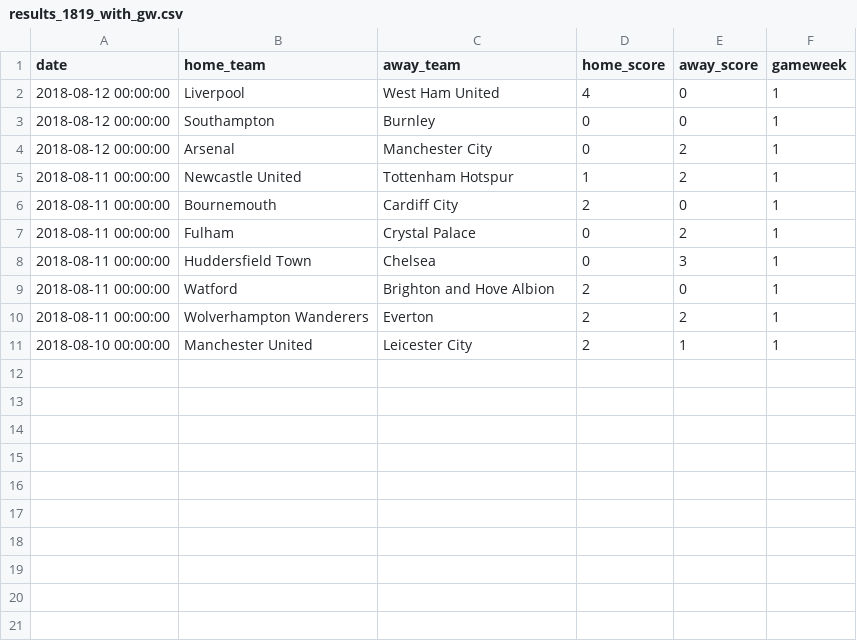
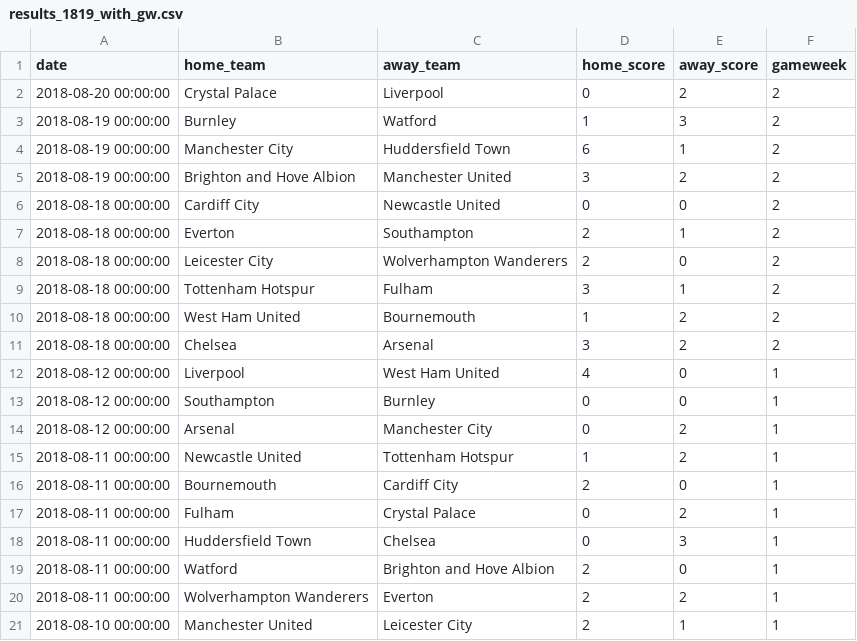
Before and after one commit to alan-turing-institute/AIrsenal, a CSV file: data/results_1819_with_gw.csv, drawn as a sheet; the diff names each change by its address in the sheet, - before the commit and + after, or states it on an @@ line.

Commit message:
add data for last round of matches

```diff
--- a/data/results_1819_with_gw.csv
+++ b/data/results_1819_with_gw.csv
+row 2: 2018-08-20 00:00:00 | Crystal Palace | Liverpool | 0 | 2 | 2
+row 3: 2018-08-19 00:00:00 | Burnley | Watford | 1 | 3 | 2
+row 4: 2018-08-19 00:00:00 | Manchester City | Huddersfield Town | 6 | 1 | 2
+row 5: 2018-08-19 00:00:00 | Brighton and Hove Albion | Manchester United | 3 | 2 | 2
+row 6: 2018-08-18 00:00:00 | Cardiff City | Newcastle United | 0 | 0 | 2
+row 7: 2018-08-18 00:00:00 | Everton | Southampton | 2 | 1 | 2
+row 8: 2018-08-18 00:00:00 | Leicester City | Wolverhampton Wanderers | 2 | 0 | 2
+row 9: 2018-08-18 00:00:00 | Tottenham Hotspur | Fulham | 3 | 1 | 2
+row 10: 2018-08-18 00:00:00 | West Ham United | Bournemouth | 1 | 2 | 2
+row 11: 2018-08-18 00:00:00 | Chelsea | Arsenal | 3 | 2 | 2
```
Also changed, not shown: 2 other files.
